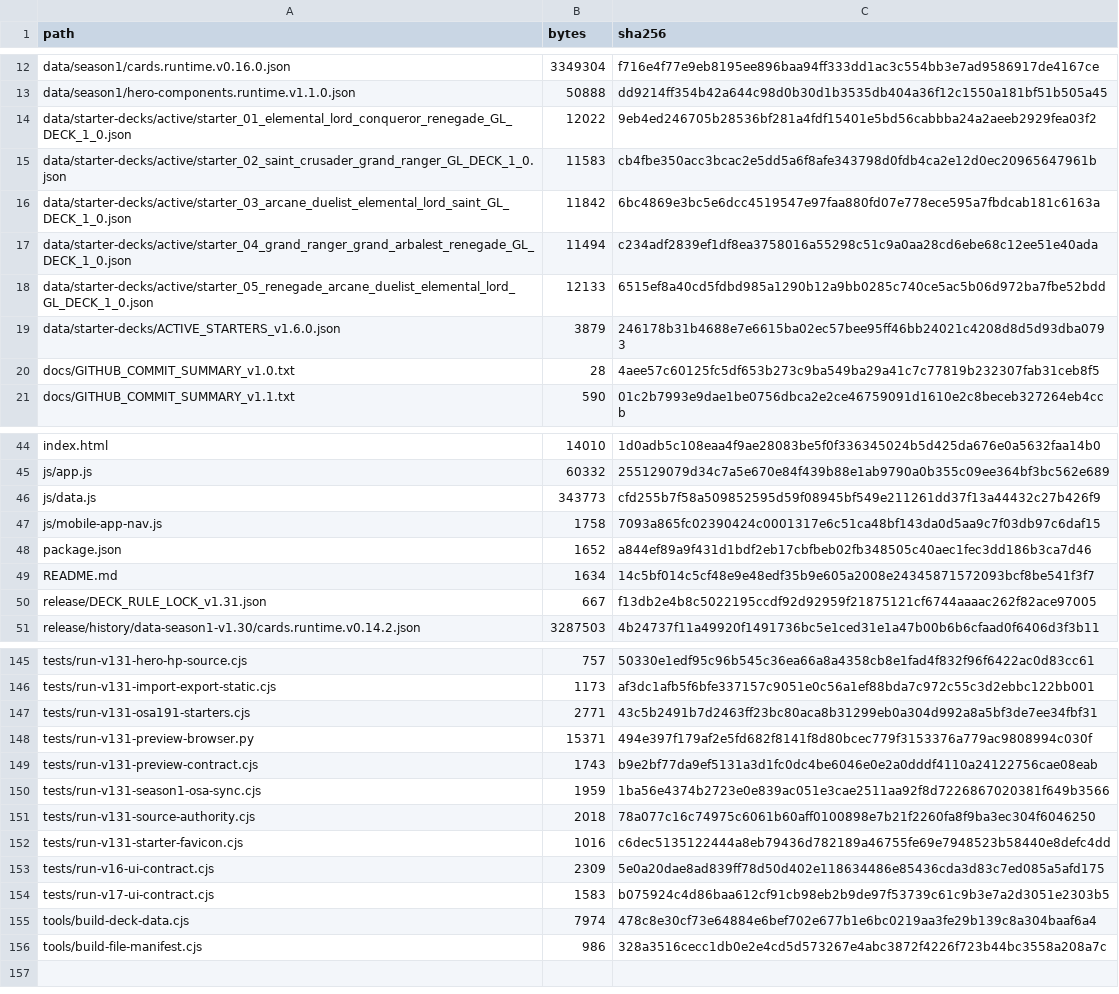
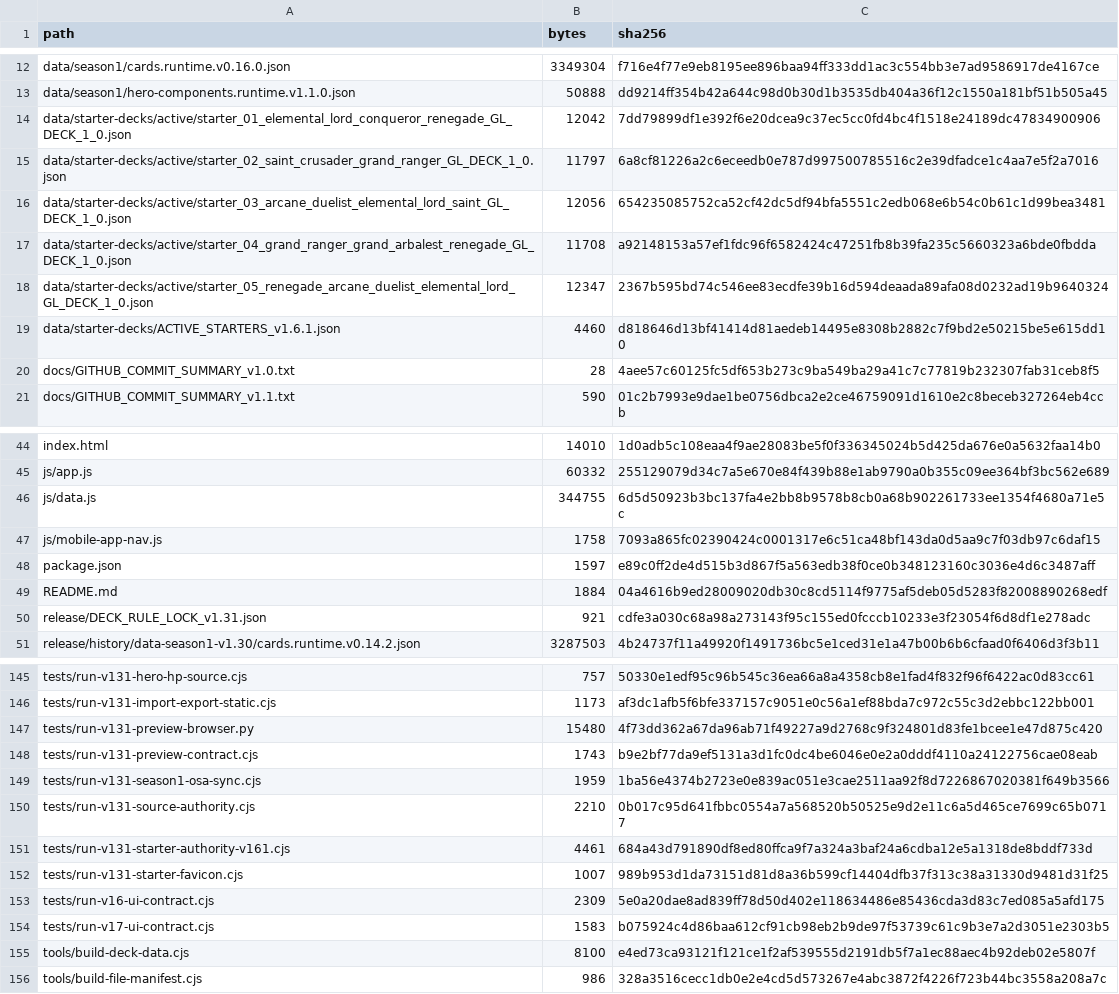
Before and after one commit to GrandisLegacyTCG/Grandis-Legacy-Deck-Builder, a CSV file: FILE_MANIFEST_SHA256.csv, drawn as a sheet; only a part is shown, gaps mark what is left out; the diff covers the shown part only.

Commit message:
Update Deck Builder to v1.31 - Revised 2

```diff
--- a/FILE_MANIFEST_SHA256.csv
+++ b/FILE_MANIFEST_SHA256.csv
@@ -13,8 +13,8 @@ data/season1/cards.runtime.v0.16.0.json,3349304,f716e4f77e9eb8195ee896baa94ff333
 data/season1/hero-components.runtime.v1.1.0.json,50888,dd9214ff354b42a644c98d0b30d1b3535db404a36f12c1550a181bf51b505a45
-data/starter-decks/active/starter_01_elemental_lord_conqueror_renegade_GL_DECK_1_0.json,12022,9eb4ed246705b28536bf281a4fdf15401e5bd56cabbba24a2aeeb2929fea03f2
-data/starter-decks/active/starter_02_saint_crusader_grand_ranger_GL_DECK_1_0.json,11583,cb4fbe350acc3bcac2e5dd5a6f8afe343798d0fdb4ca2e12d0ec20965647961b
-data/starter-decks/active/starter_03_arcane_duelist_elemental_lord_saint_GL_DECK_1_0.json,11842,6bc4869e3bc5e6dcc4519547e97faa880fd07e778ece595a7fbdcab181c6163a
-data/starter-decks/active/starter_04_grand_ranger_grand_arbalest_renegade_GL_DECK_1_0.json,11494,c234adf2839ef1df8ea3758016a55298c51c9a0aa28cd6ebe68c12ee51e40ada
-data/starter-decks/active/starter_05_renegade_arcane_duelist_elemental_lord_GL_DECK_1_0.json,12133,6515ef8a40cd5fdbd985a1290b12a9bb0285c740ce5ac5b06d972ba7fbe52bdd
-data/starter-decks/ACTIVE_STARTERS_v1.6.0.json,3879,246178b31b4688e7e6615ba02ec57bee95ff46bb24021c4208d8d5d93dba0793
+data/starter-decks/active/starter_01_elemental_lord_conqueror_renegade_GL_DECK_1_0.json,12042,7dd79899df1e392f6e20dcea9c37ec5cc0fd4bc4f1518e24189dc47834900906
+data/starter-decks/active/starter_02_saint_crusader_grand_ranger_GL_DECK_1_0.json,11797,6a8cf81226a2c6eceedb0e787d997500785516c2e39dfadce1c4aa7e5f2a7016
+data/starter-decks/active/starter_03_arcane_duelist_elemental_lord_saint_GL_DECK_1_0.json,12056,654235085752ca52cf42dc5df94bfa5551c2edb068e6b54c0b61c1d99bea3481
+data/starter-decks/active/starter_04_grand_ranger_grand_arbalest_renegade_GL_DECK_1_0.json,11708,a92148153a57ef1fdc96f6582424c47251fb8b39fa235c5660323a6bde0fbdda
+data/starter-decks/active/starter_05_renegade_arcane_duelist_elemental_lord_GL_DECK_1_0.json,12347,2367b595bd74c546ee83ecdfe39b16d594deaada89afa08d0232ad19b9640324
+data/starter-decks/ACTIVE_STARTERS_v1.6.1.json,4460,d818646d13bf41414d81aedeb14495e8308b2882c7f9bd2e50215be5e615dd10
 docs/GITHUB_COMMIT_SUMMARY_v1.0.txt,28,4aee57c60125fc5df653b273c9ba549ba29a41c7c77819b232307fab31ceb8f5
@@ -45,7 +45,7 @@ index.html,14010,1d0adb5c108eaa4f9ae28083be5f0f336345024b5d425da676e0a5632faa14b
 js/app.js,60332,255129079d34c7a5e670e84f439b88e1ab9790a0b355c09ee364bf3bc562e689
-js/data.js,343773,cfd255b7f58a509852595d59f08945bf549e211261dd37f13a44432c27b426f9
+js/data.js,344755,6d5d50923b3bc137fa4e2bb8b9578b8cb0a68b902261733ee1354f4680a71e5c
 js/mobile-app-nav.js,1758,7093a865fc02390424c0001317e6c51ca48bf143da0d5aa9c7f03db97c6daf15
-package.json,1652,a844ef89a9f431d1bdf2eb17cbfbeb02fb348505c40aec1fec3dd186b3ca7d46
-README.md,1634,14c5bf014c5cf48e9e48edf35b9e605a2008e24345871572093bcf8be541f3f7
-release/DECK_RULE_LOCK_v1.31.json,667,f13db2e4b8c5022195ccdf92d92959f21875121cf6744aaaac262f82ace97005
+package.json,1597,e89c0ff2de4d515b3d867f5a563edb38f0ce0b348123160c3036e4d6c3487aff
+README.md,1884,04a4616b9ed28009020db30c8cd5114f9775af5deb05d5283f82008890268edf
+release/DECK_RULE_LOCK_v1.31.json,921,cdfe3a030c68a98a273143f95c155ed0fcccb10233e3f23054f6d8df1e278adc
 release/history/data-season1-v1.30/cards.runtime.v0.14.2.json,3287503,4b24737f11a49920f1491736bc5e1ced31e1a47b00b6b6cfaad0f6406d3f3b11
@@ -146,11 +146,11 @@ tests/run-v131-hero-hp-source.cjs,757,50330e1edf95c96b545c36ea66a8a4358cb8e1fad4
 tests/run-v131-import-export-static.cjs,1173,af3dc1afb5f6bfe337157c9051e0c56a1ef88bda7c972c55c3d2ebbc122bb001
-tests/run-v131-osa191-starters.cjs,2771,43c5b2491b7d2463ff23bc80aca8b31299eb0a304d992a8a5bf3de7ee34fbf31
-tests/run-v131-preview-browser.py,15371,494e397f179af2e5fd682f8141f8d80bcec779f3153376a779ac9808994c030f
+tests/run-v131-preview-browser.py,15480,4f73dd362a67da96ab71f49227a9d2768c9f324801d83fe1bcee1e47d875c420
 tests/run-v131-preview-contract.cjs,1743,b9e2bf77da9ef5131a3d1fc0dc4be6046e0e2a0dddf4110a24122756cae08eab
 tests/run-v131-season1-osa-sync.cjs,1959,1ba56e4374b2723e0e839ac051e3cae2511aa92f8d7226867020381f649b3566
-tests/run-v131-source-authority.cjs,2018,78a077c16c74975c6061b60aff0100898e7b21f2260fa8f9ba3ec304f6046250
-tests/run-v131-starter-favicon.cjs,1016,c6dec5135122444a8eb79436d782189a46755fe69e7948523b58440e8defc4dd
+tests/run-v131-source-authority.cjs,2210,0b017c95d641fbbc0554a7a568520b50525e9d2e11c6a5d465ce7699c65b0717
+tests/run-v131-starter-authority-v161.cjs,4461,684a43d791890df8ed80ffca9f7a324a3baf24a6cdba12e5a1318de8bddf733d
+tests/run-v131-starter-favicon.cjs,1007,989b953d1da73151d81d8a36b599cf14404dfb37f313c38a31330d9481d31f25
 tests/run-v16-ui-contract.cjs,2309,5e0a20dae8ad839ff78d50d402e118634486e85436cda3d83c7ed085a5afd175
 tests/run-v17-ui-contract.cjs,1583,b075924c4d86baa612cf91cb98eb2b9de97f53739c61c9b3e7a2d3051e2303b5
-tools/build-deck-data.cjs,7974,478c8e30cf73e64884e6bef702e677b1e6bc0219aa3fe29b139c8a304baaf6a4
+tools/build-deck-data.cjs,8100,e4ed73ca93121f121ce1f2af539555d2191db5f7a1ec88aec4b92deb02e5807f
 tools/build-file-manifest.cjs,986,328a3516cecc1db0e2e4cd5d573267e4abc3872f4226f723b44bc3558a208a7c
```
Also changed, not shown: 10 edited cells elsewhere in this file, 21 other files.
